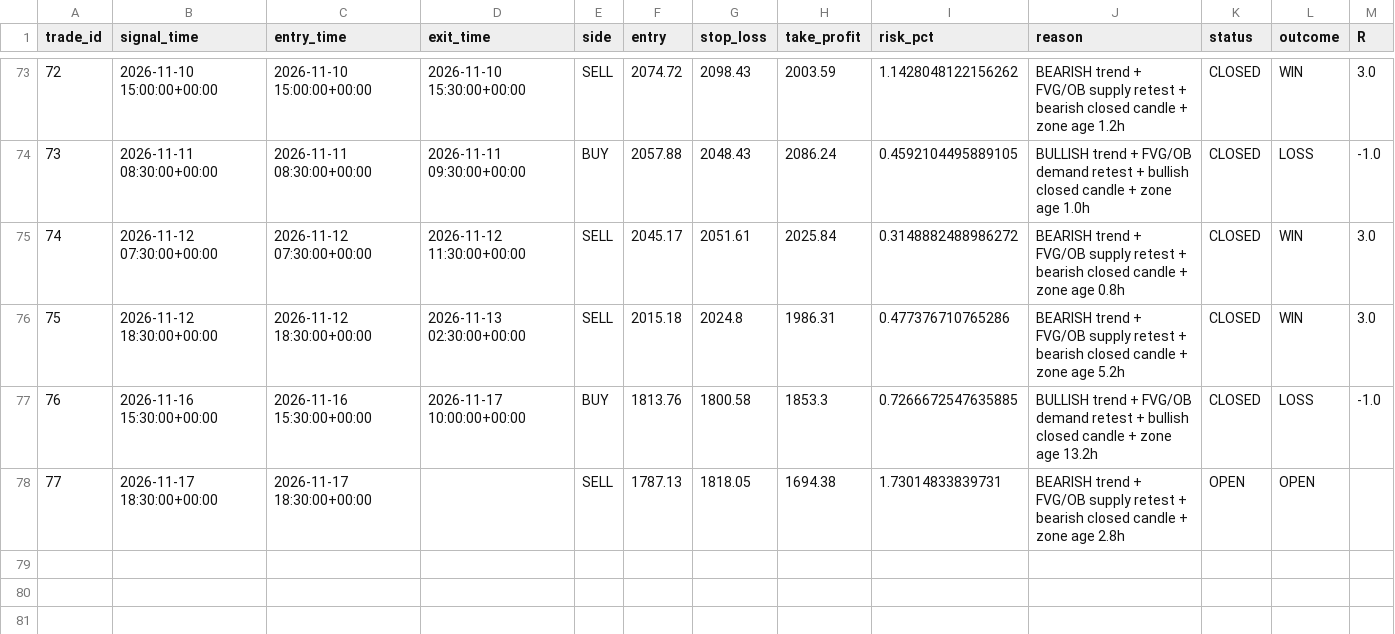
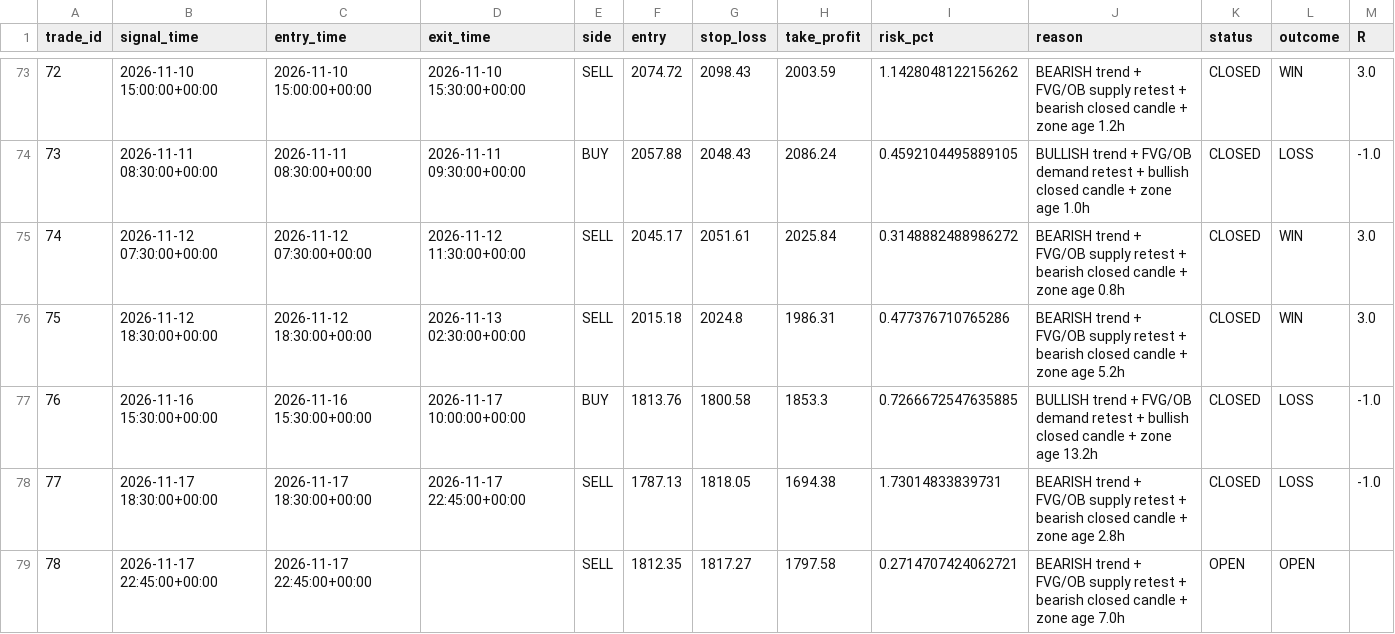
Before and after one commit to R0hit-kum4r/ETH-V61-Paper-Agent, a CSV file: v61_paper_journal.csv, drawn as a sheet; only a part is shown, gaps mark what is left out.

```diff
--- a/v61_paper_journal.csv
+++ b/v61_paper_journal.csv
@@ -77,2 +77,3 @@ trade_id,signal_time,entry_time,exit_time,side,entry,stop_loss,take_profit,risk_
 76,2026-11-16 15:30:00+00:00,2026-11-16 15:30:00+00:00,2026-11-17 10:00:00+00:00,BUY,1813.76,1800.58,1853.3,0.7266672547635885,BULLISH trend + FVG/OB demand retest + bullish closed candle + zone age 13.2h,CLOSED,LOSS,-1.0
-77,2026-11-17 18:30:00+00:00,2026-11-17 18:30:00+00:00,,SELL,1787.13,1818.05,1694.38,1.73014833839731,BEARISH trend + FVG/OB supply retest + bearish closed candle + zone age 2.8h,OPEN,OPEN,
+77,2026-11-17 18:30:00+00:00,2026-11-17 18:30:00+00:00,2026-11-17 22:45:00+00:00,SELL,1787.13,1818.05,1694.38,1.73014833839731,BEARISH trend + FVG/OB supply retest + bearish closed candle + zone age 2.8h,CLOSED,LOSS,-1.0
+78,2026-11-17 22:45:00+00:00,2026-11-17 22:45:00+00:00,,SELL,1812.35,1817.27,1797.58,0.2714707424062721,BEARISH trend + FVG/OB supply retest + bearish closed candle + zone age 7.0h,OPEN,OPEN,
```
